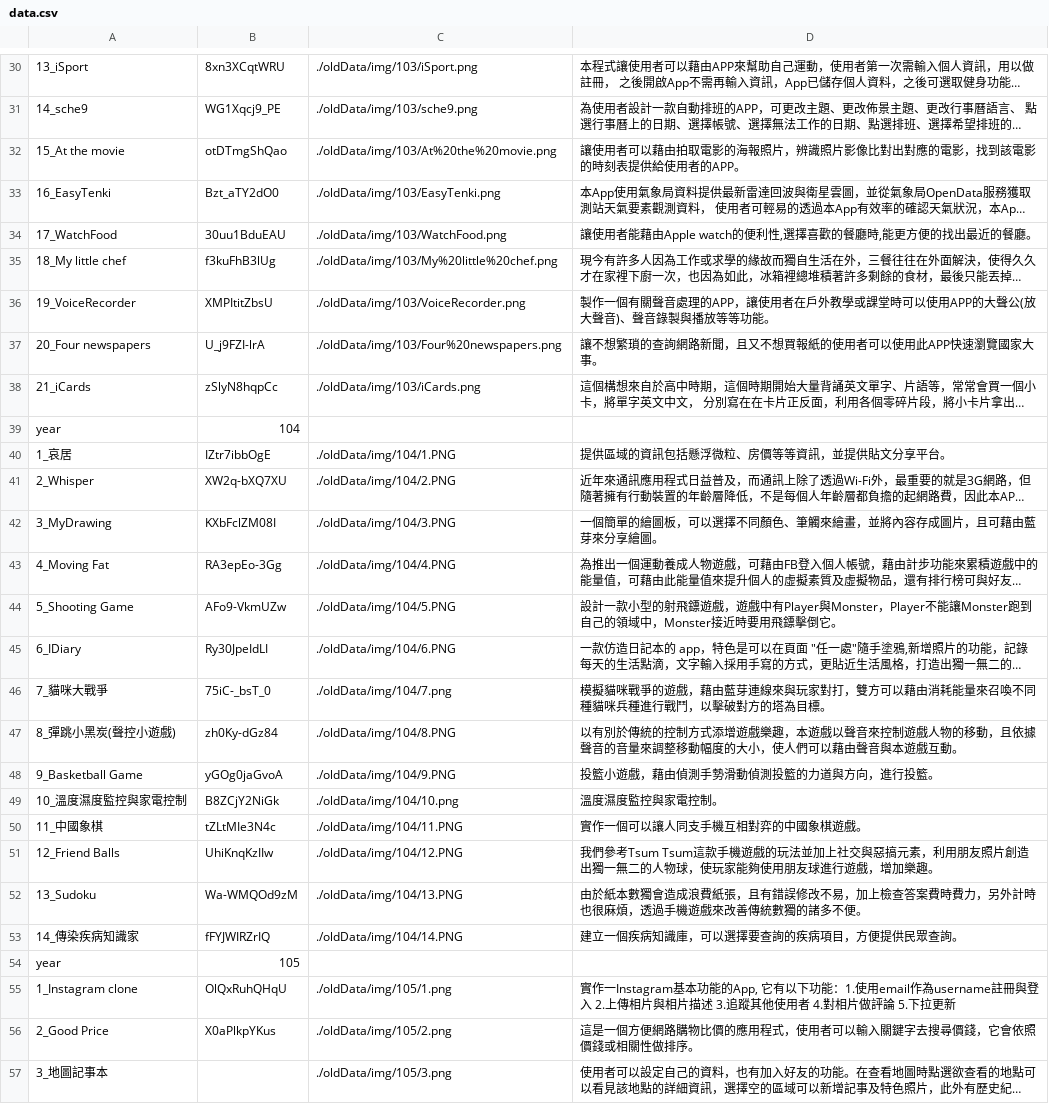
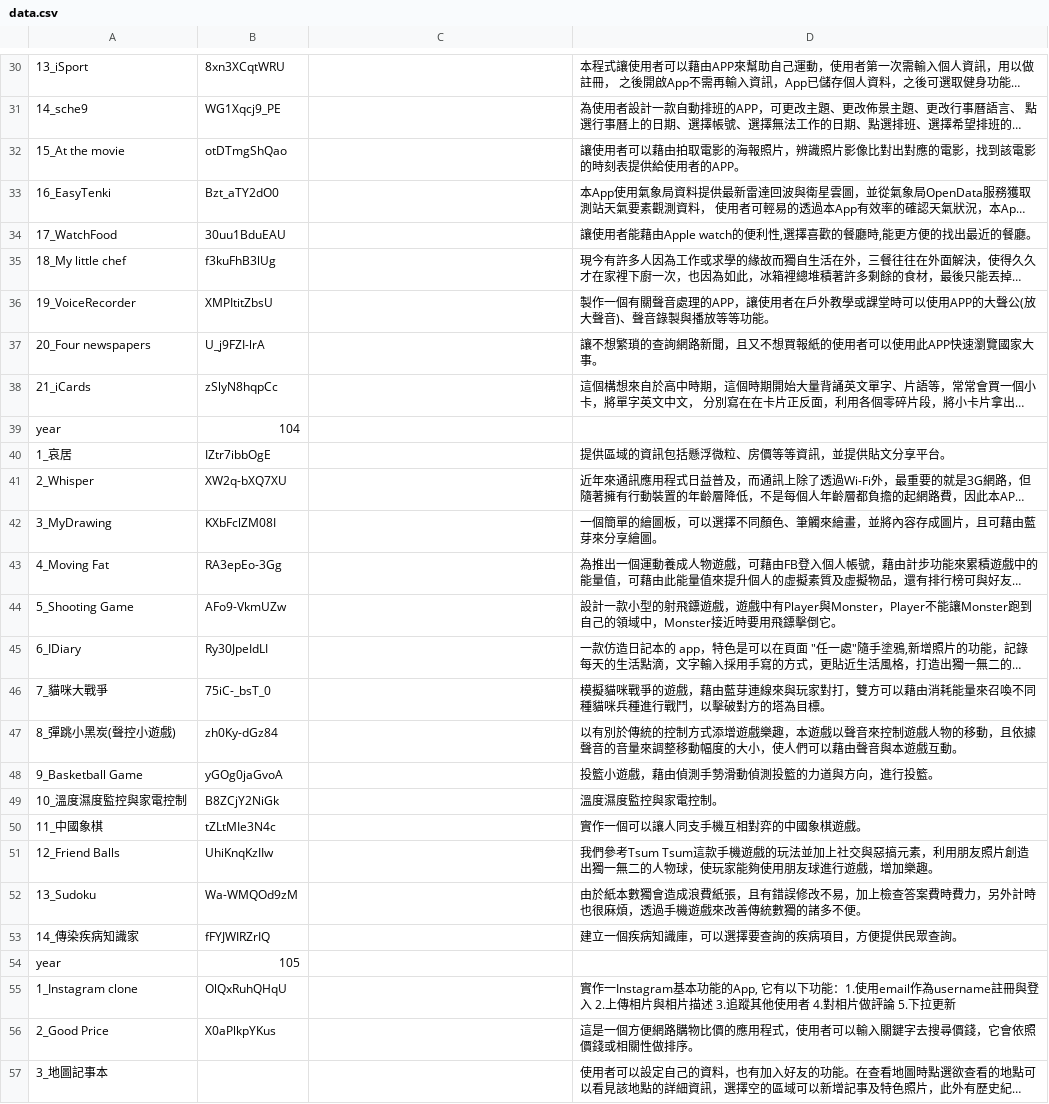
Before and after one commit to medialab1422/page, a CSV file: iosWeb/data.csv, drawn as a sheet; only a part is shown, gaps mark what is left out; long unchanged cells end in …; the diff covers the shown part only; the diff names each change by its address in the sheet, - before the commit and + after, or states it on an @@ line.

```diff
--- a/iosWeb/data.csv
+++ b/iosWeb/data.csv
-C30: ./oldData/img/103/iSport.png
+C30: (empty)
-C31: ./oldData/img/103/sche9.png
+C31: (empty)
-C32: ./oldData/img/103/At%20the%20movie.png
+C32: (empty)
-C33: ./oldData/img/103/EasyTenki.png
+C33: (empty)
-C34: ./oldData/img/103/WatchFood.png
+C34: (empty)
-C35: ./oldData/img/103/My%20little%20chef.png
+C35: (empty)
-C36: ./oldData/img/103/VoiceRecorder.png
+C36: (empty)
-C37: ./oldData/img/103/Four%20newspapers.png
+C37: (empty)
-C38: ./oldData/img/103/iCards.png
+C38: (empty)
-C40: ./oldData/img/104/1.PNG
+C40: (empty)
-C41: ./oldData/img/104/2.PNG
+C41: (empty)
-C42: ./oldData/img/104/3.PNG
+C42: (empty)
-C43: ./oldData/img/104/4.PNG
+C43: (empty)
-C44: ./oldData/img/104/5.PNG
+C44: (empty)
-C45: ./oldData/img/104/6.PNG
+C45: (empty)
-C46: ./oldData/img/104/7.png
+C46: (empty)
-C47: ./oldData/img/104/8.PNG
+C47: (empty)
-C48: ./oldData/img/104/9.PNG
+C48: (empty)
-C49: ./oldData/img/104/10.png
+C49: (empty)
-C50: ./oldData/img/104/11.PNG
+C50: (empty)
-C51: ./oldData/img/104/12.PNG
+C51: (empty)
-C52: ./oldData/img/104/13.PNG
+C52: (empty)
-C53: ./oldData/img/104/14.PNG
+C53: (empty)
-C55: ./oldData/img/105/1.png
+C55: (empty)
-C56: ./oldData/img/105/2.png
+C56: (empty)
-C57: ./oldData/img/105/3.png
+C57: (empty)
```
Also changed, not shown: 16 added rows and 77 edited cells elsewhere in this file.
